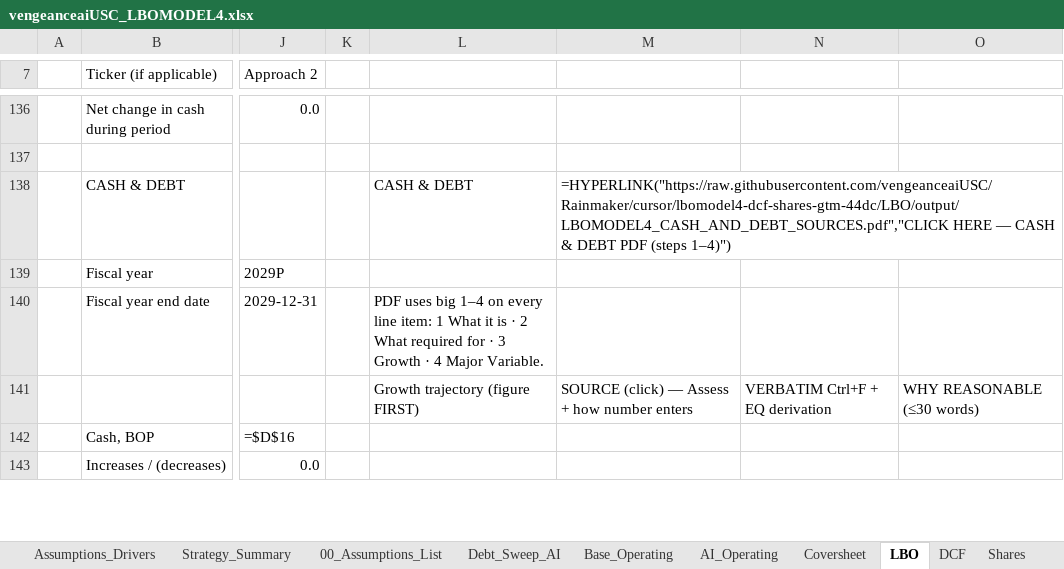
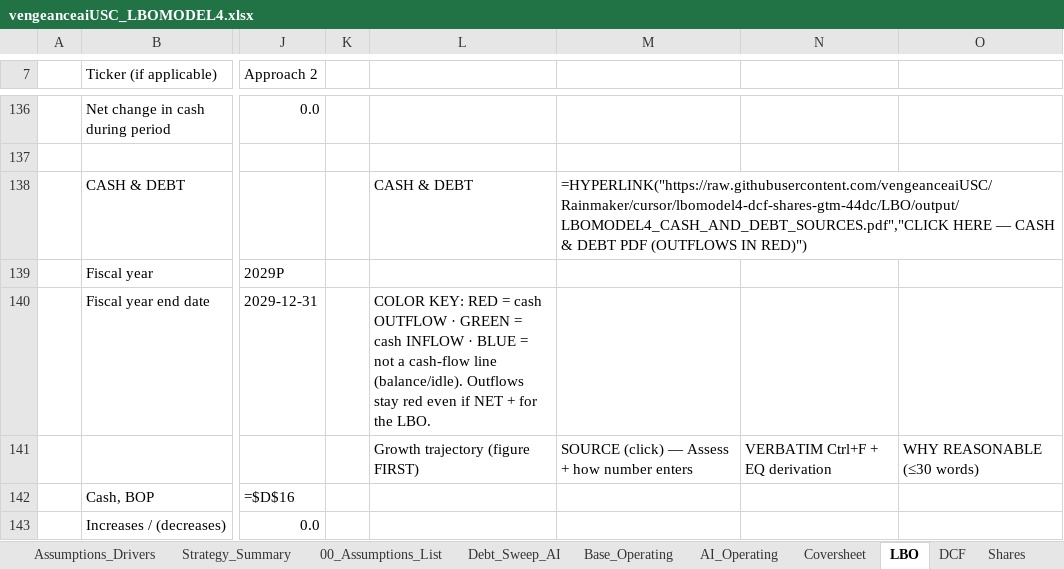
Before and after one commit to vengeanceaiUSC/Rainmaker, an Excel workbook: LBO/output/vengeanceaiUSC_LBOMODEL4.xlsx, sheet LBO, drawn as a sheet; only a part is shown, gaps mark what is left out; values as stored, in another font and other column widths than the file's, no cell formats; formulas without a stored value are shown as written; the diff names each change by its address in the sheet, - before the commit and + after, or states it on an @@ line.

```diff
--- a/LBO/output/vengeanceaiUSC_LBOMODEL4.xlsx (sheet LBO)
+++ b/LBO/output/vengeanceaiUSC_LBOMODEL4.xlsx (sheet LBO)
-M138: …DEBT PDF (steps 1–4)")
+M138: …DEBT PDF (OUTFLOWS IN RED)")
-L140: PDF uses big 1–4 on every line item: 1 What it is · 2 What required for · 3 Growth · 4 Major Variable.
+L140: COLOR KEY: RED = cash OUTFLOW · GREEN = cash INFLOW · BLUE = not a cash-flow line (balance/idle). Outflows stay red even if NET + for the LBO.
```
Also changed, not shown: cell formats, vengeanceaiUSC_LBOMODEL4.xlsx, vengeanceaiUSC_LBOMODEL4_OPEN_IN_EXCEL.xlsx, 4 other files.
